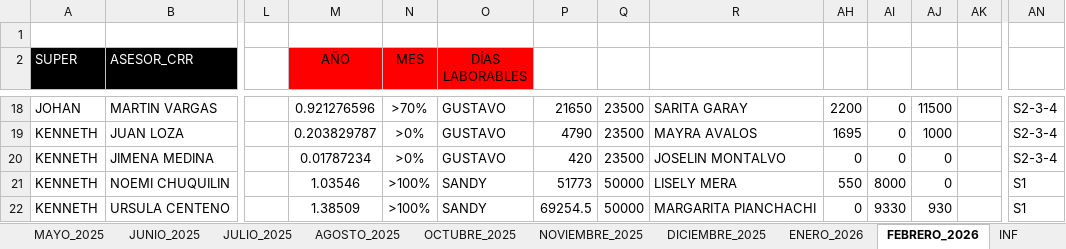
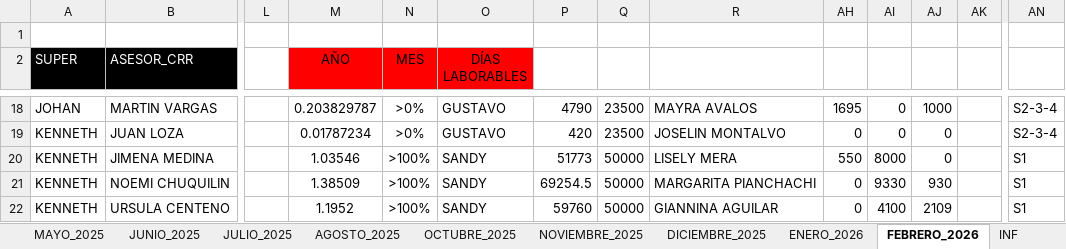
Before and after one commit to jvasquez98/Ranking, an Excel workbook: CS_AVANCE DE ASESORES.xlsx, sheet FEBRERO_2026, drawn as a sheet; only a part is shown, gaps mark what is left out; values as stored, in another font and other column widths than the file's, no borders; conditional formats and table styles not drawn; the diff covers the shown part only; the diff names each change by its address in the sheet, - before the commit and + after, or states it on an @@ line.

```diff
--- a/CS_AVANCE DE ASESORES.xlsx (sheet FEBRERO_2026)
+++ b/CS_AVANCE DE ASESORES.xlsx (sheet FEBRERO_2026)
-M18 (AÑO): 0.921276596
+M18 (AÑO): 0.203829787
-N18 (MES): >70%
+N18 (MES): >0%
-P18: 21650
+P18: 4790
-R18: SARITA GARAY
+R18: MAYRA AVALOS
-AH18: 2200
+AH18: 1695
-AJ18: 11500
+AJ18: 1000
-M19 (AÑO): 0.203829787
+M19 (AÑO): 0.01787234
-P19: 4790
+P19: 420
-R19: MAYRA AVALOS
+R19: JOSELIN MONTALVO
-AH19: 1695
+AH19: 0
-AJ19: 1000
+AJ19: 0
-M20 (AÑO): 0.01787234
+M20 (AÑO): 1.03546
-N20 (MES): >0%
+N20 (MES): >100%
-O20 (DÍAS LABORABLES): GUSTAVO
+O20 (DÍAS LABORABLES): SANDY
-P20: 420
+P20: 51773
-Q20: 23500
+Q20: 50000
-R20: JOSELIN MONTALVO
+R20: LISELY MERA
-AH20: 0
+AH20: 550
-AI20: 0
+AI20: 8000
-AN20: S2-3-4
+AN20: S1
-M21 (AÑO): 1.03546
+M21 (AÑO): 1.38509
-P21: 51773
+P21: 69254.5
-R21: LISELY MERA
+R21: MARGARITA PIANCHACHI
-AH21: 550
+AH21: 0
-AI21: 8000
+AI21: 9330
-AJ21: 0
+AJ21: 930
-M22 (AÑO): 1.38509
+M22 (AÑO): 1.1952
-P22: 69254.5
+P22: 59760
-R22: MARGARITA PIANCHACHI
+R22: GIANNINA AGUILAR
-AI22: 9330
+AI22: 4100
-AJ22: 930
+AJ22: 2109
```
Also changed, not shown: 1 removed row, 250 edited cells and cell formats elsewhere in this sheet, hidden cells, 2 other files.
